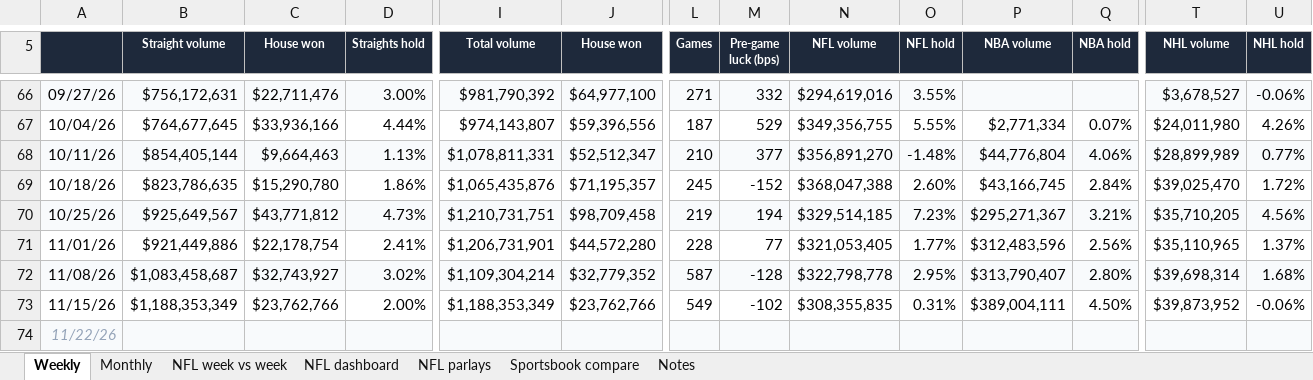
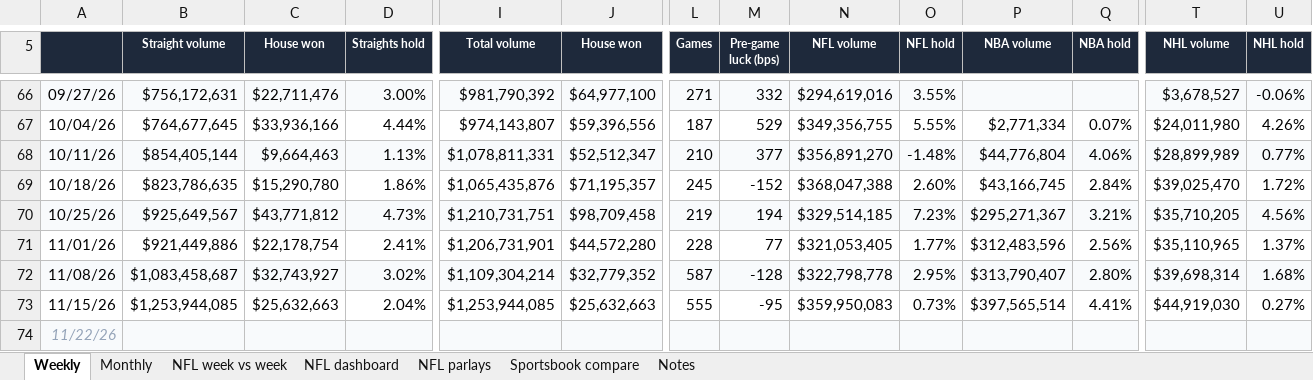
Before and after one commit to yager2/sports-volume, an Excel workbook: nfl_hold.xlsx, sheet Weekly, drawn as a sheet; only a part is shown, gaps mark what is left out; values as stored, in another font and other column widths than the file's, no borders; charts and pictures and conditional formats not drawn; the diff covers the shown part only; the diff names each change by its address in the sheet, - before the commit and + after, or states it on an @@ line.

```diff
--- a/nfl_hold.xlsx (sheet Weekly)
+++ b/nfl_hold.xlsx (sheet Weekly)
-B73 (Straight volume): $1,188,353,349
+B73 (Straight volume): $1,253,944,085
-C73 (House won): $23,762,766
+C73 (House won): $25,632,663
-D73 (Straights hold): 2.00%
+D73 (Straights hold): 2.04%
-I73 (Total volume): $1,188,353,349
+I73 (Total volume): $1,253,944,085
-J73 (House won): $23,762,766
+J73 (House won): $25,632,663
-L73 (Games): 549
+L73 (Games): 555
-M73 (Pre-game luck (bps)): -102
+M73 (Pre-game luck (bps)): -95
-N73 (NFL volume): $308,355,835
+N73 (NFL volume): $359,950,083
-O73 (NFL hold): 0.31%
+O73 (NFL hold): 0.73%
-P73 (NBA volume): $389,004,111
+P73 (NBA volume): $397,565,514
-Q73 (NBA hold): 4.50%
+Q73 (NBA hold): 4.41%
-T73 (NHL volume): $39,873,952
+T73 (NHL volume): $44,919,030
-U73 (NHL hold): -0.06%
+U73 (NHL hold): 0.27%
```
Also changed, not shown: 2 edited cells elsewhere in this sheet, sheet NFL dashboard, sheet Monthly, sheet Sportsbook compare, sheet NFL week vs week, sheet Notes, 19 other files.
